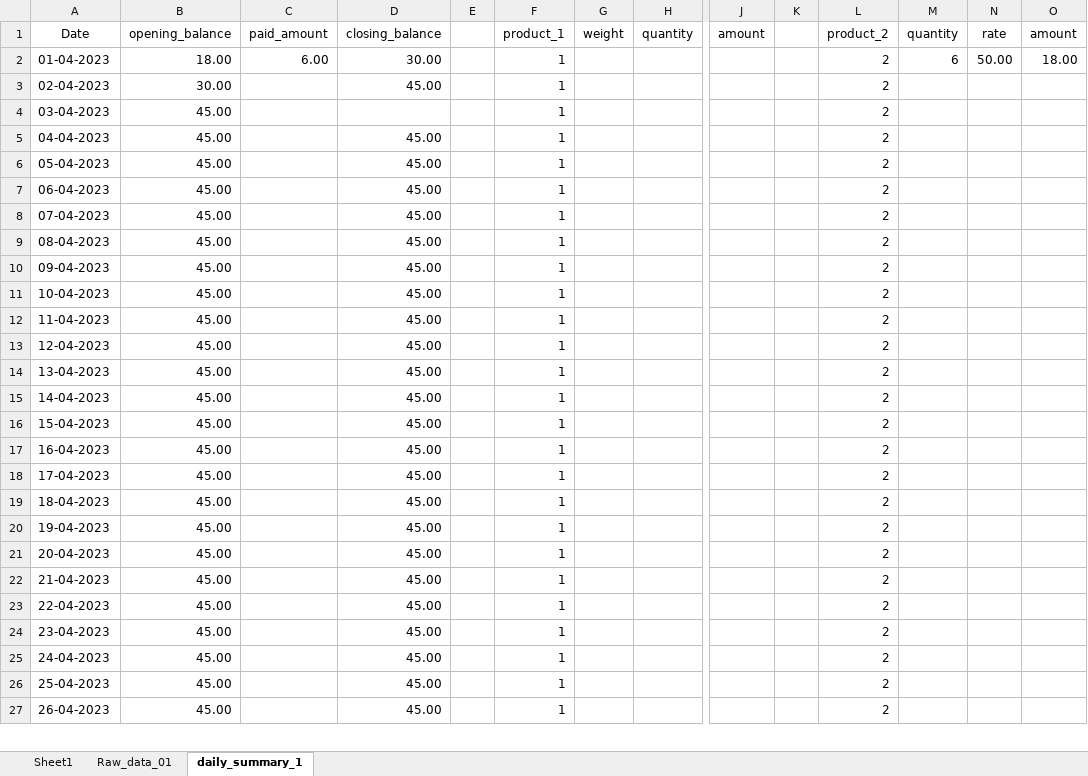
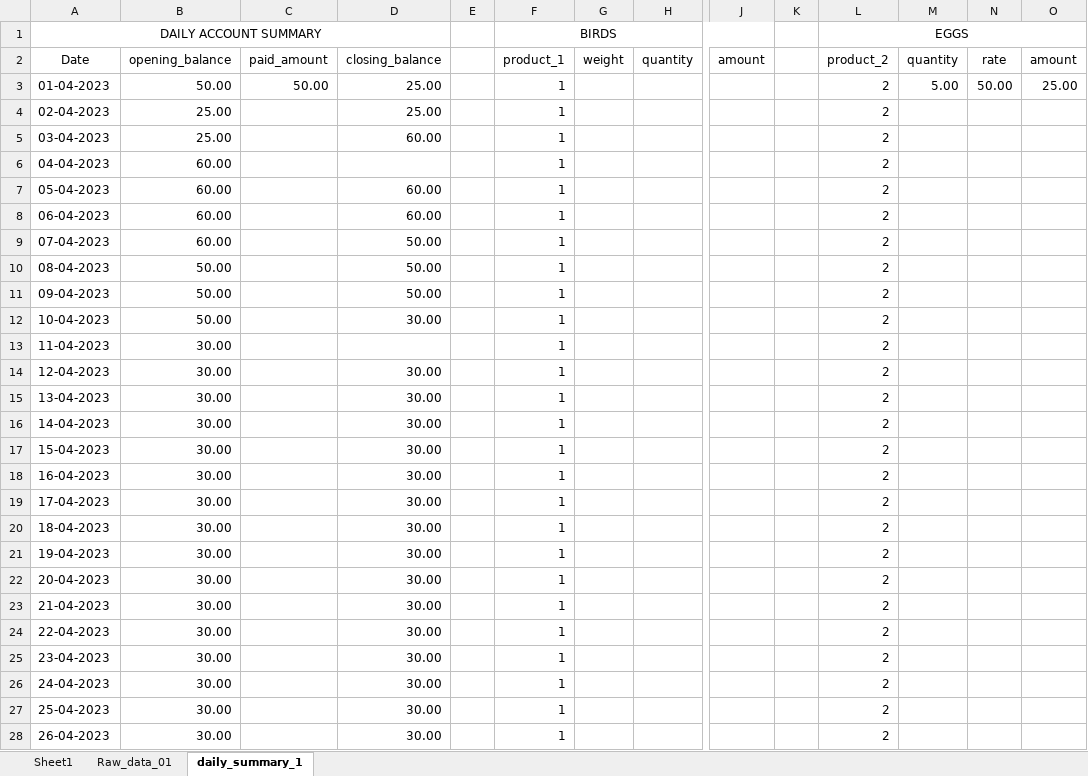
Before and after one commit to poultryprj/pyex, an Excel workbook: main.xlsx, sheet daily_summary_1, drawn as a sheet; only a part is shown, gaps mark what is left out; values as stored, in another font and other column widths than the file's, no borders; addresses are those after the commit; rows hold the shown columns only; the diff covers the shown part only; the diff names each change by its address in the sheet, - before the commit and + after, or states it on an @@ line.

```diff
--- a/main.xlsx (sheet daily_summary_1)
+++ b/main.xlsx (sheet daily_summary_1)
+row 1: DAILY ACCOUNT SUMMARY |  |  |  |  | BIRDS |  |  |  |  | EGGS
-B3: 18.00
+B3: 50.00
-C3: 6.00
+C3: 50.00
-D3: 30.00
+D3: 25.00
-M3: 6
+M3: 5.00
-O3: 18.00
+O3: 25.00
-B4: 30.00
+B4: 25.00
-D4: 45.00
+D4: 25.00
-B5: 45.00
+B5: 25.00
-D5: (empty)
+D5: 60.00
-B6:B9: 45.00
+B6:B9: 60.00
-D6: 45.00
+D6: (empty)
-D7:D8: 45.00
+D7:D8: 60.00
-D9:D11: 45.00
+D9:D11: 50.00
-B10:B12: 45.00
+B10:B12: 50.00
-D12: 45.00
+D12: 30.00
-B13:B28: 45.00
+B13:B28: 30.00
-D13: 45.00
+D13: (empty)
-D14:D28: 45.00
+D14:D28: 30.00
```
Also changed, not shown: 680 edited cells elsewhere in this sheet, sheet Raw_data_01, formulas that keep their value, 1 other file.
